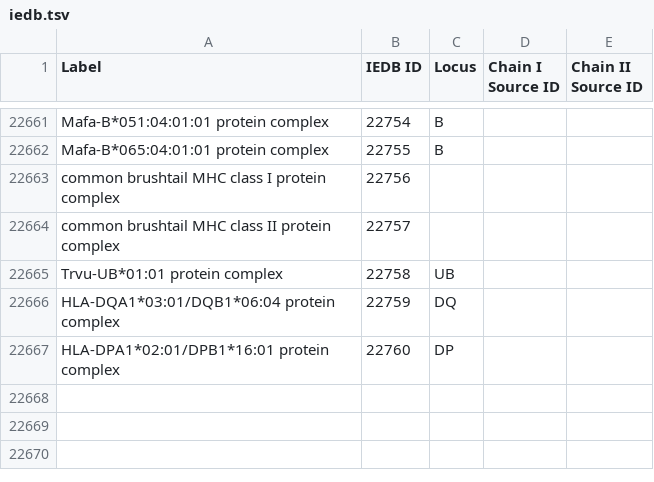
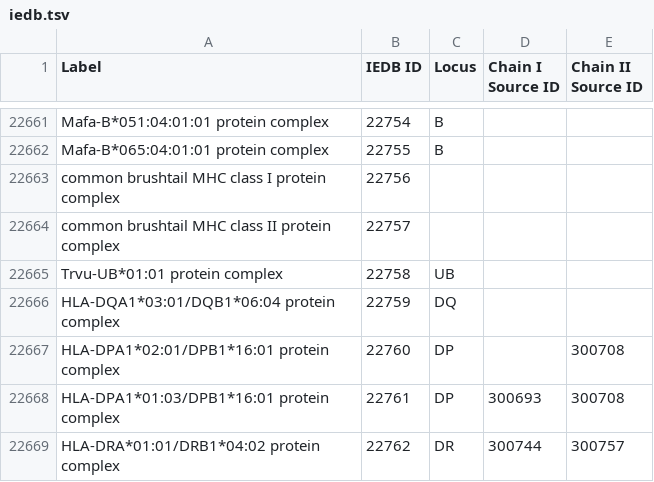
Before and after one commit to IEDB/MRO, a TSV file: iedb/iedb.tsv, drawn as a sheet; only a part is shown, gaps mark what is left out.

Commit message:
adds 1 new molecule and 2 terms in iedb tab

```diff
--- a/iedb/iedb.tsv
+++ b/iedb/iedb.tsv
@@ -22666,2 +22666,4 @@ Trvu-UB*01:01 protein complex	22758	UB
 HLA-DQA1*03:01/DQB1*06:04 protein complex	22759	DQ		
-HLA-DPA1*02:01/DPB1*16:01 protein complex	22760	DP		
+HLA-DPA1*02:01/DPB1*16:01 protein complex	22760	DP		300708
+HLA-DPA1*01:03/DPB1*16:01 protein complex	22761	DP	300693	300708
+HLA-DRA*01:01/DRB1*04:02 protein complex	22762	DR	300744	300757
```
Also changed, not shown: 1 other file.
